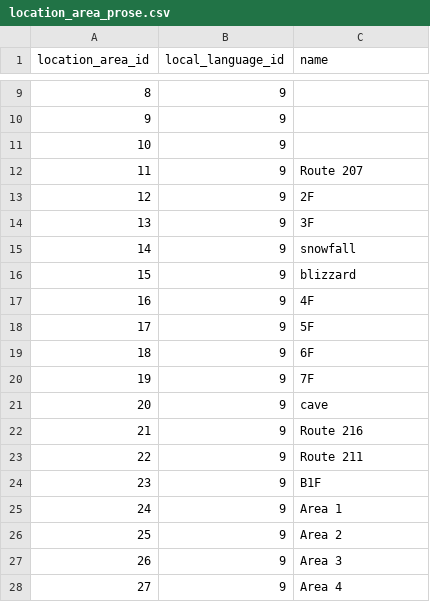
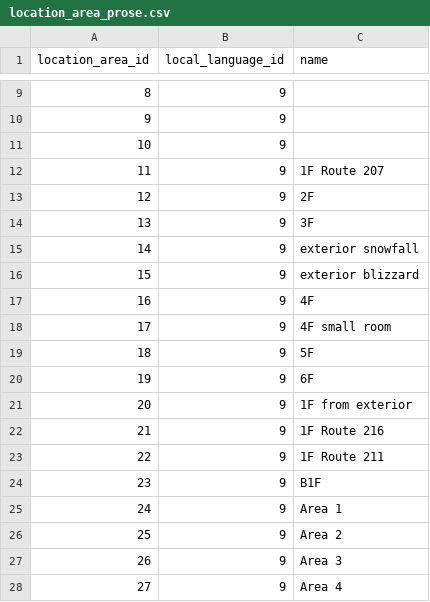
Before and after one commit to Parnassius/i-pokemoni, a CSV file: veekun/location_area_prose.csv, drawn as a sheet; only a part is shown, gaps mark what is left out.

```diff
--- a/veekun/location_area_prose.csv
+++ b/veekun/location_area_prose.csv
@@ -11,14 +11,14 @@ location_area_id,local_language_id,name
 10,9,
-11,9,Route 207
+11,9,1F Route 207
 12,9,2F
 13,9,3F
-14,9,snowfall
-15,9,blizzard
+14,9,exterior snowfall
+15,9,exterior blizzard
 16,9,4F
-17,9,5F
-18,9,6F
-19,9,7F
-20,9,cave
-21,9,Route 216
-22,9,Route 211
+17,9,4F small room
+18,9,5F
+19,9,6F
+20,9,1F from exterior
+21,9,1F Route 216
+22,9,1F Route 211
 23,9,B1F
```
Also changed, not shown: veekun/location_areas.csv, veekun/machines.csv, 3 other files.
